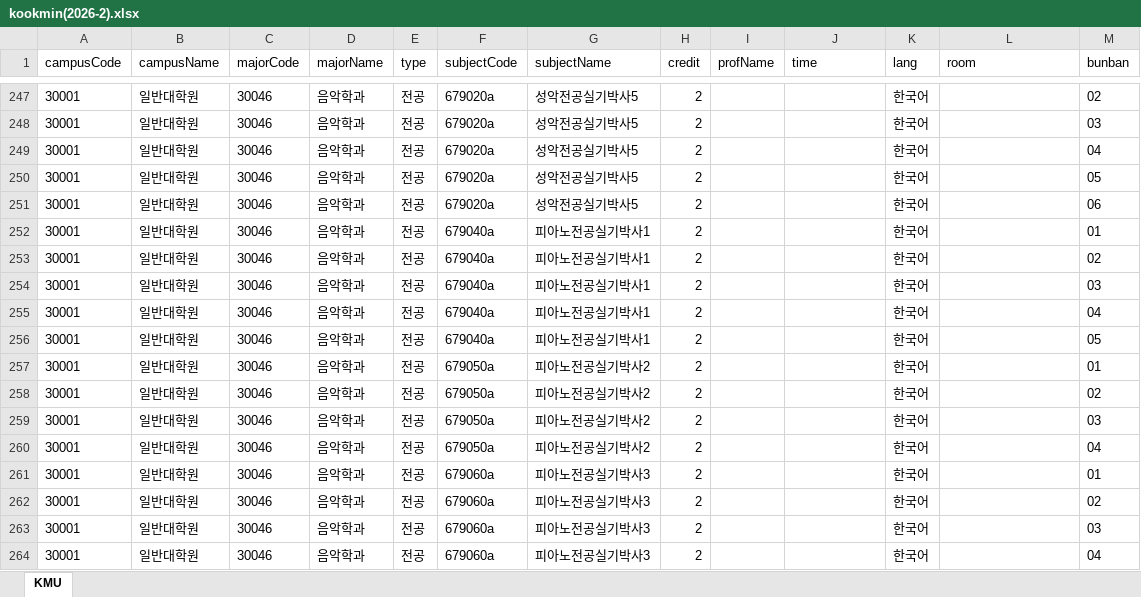
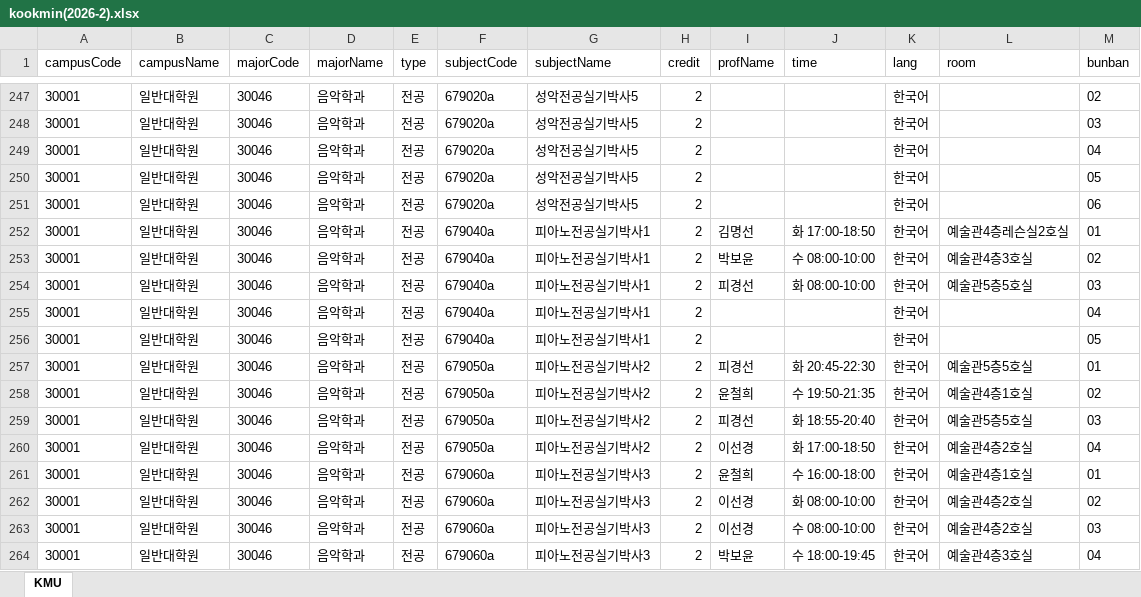
Before and after one commit to calvin0504/sugang-tracker, an Excel workbook: actions_fetch/out/kookmin(2026-2).xlsx, sheet KMU, drawn as a sheet; only a part is shown, gaps mark what is left out; values as stored, in another font and other column widths than the file's, no borders; the diff covers the shown part only; the diff names each change by its address in the sheet, - before the commit and + after, or states it on an @@ line.

```diff
--- a/actions_fetch/out/kookmin(2026-2).xlsx (sheet KMU)
+++ b/actions_fetch/out/kookmin(2026-2).xlsx (sheet KMU)
-I252 (profName): (empty)
+I252 (profName): 김명선
-J252 (time): (empty)
+J252 (time): 화 17:00-18:50
-L252 (room): (empty)
+L252 (room): 예술관4층레슨실2호실
-I253 (profName): (empty)
+I253 (profName): 박보윤
-J253 (time): (empty)
+J253 (time): 수 08:00-10:00
-L253 (room): (empty)
+L253 (room): 예술관4층3호실
-I254 (profName): (empty)
+I254 (profName): 피경선
-J254 (time): (empty)
+J254 (time): 화 08:00-10:00
-L254 (room): (empty)
+L254 (room): 예술관5층5호실
-I257 (profName): (empty)
+I257 (profName): 피경선
-J257 (time): (empty)
+J257 (time): 화 20:45-22:30
-L257 (room): (empty)
+L257 (room): 예술관5층5호실
-I258 (profName): (empty)
+I258 (profName): 윤철희
-J258 (time): (empty)
+J258 (time): 수 19:50-21:35
-L258 (room): (empty)
+L258 (room): 예술관4층1호실
-I259 (profName): (empty)
+I259 (profName): 피경선
-J259 (time): (empty)
+J259 (time): 화 18:55-20:40
-L259 (room): (empty)
+L259 (room): 예술관5층5호실
-I260 (profName): (empty)
+I260 (profName): 이선경
-J260 (time): (empty)
+J260 (time): 화 17:00-18:50
-L260 (room): (empty)
+L260 (room): 예술관4층2호실
-I261 (profName): (empty)
+I261 (profName): 윤철희
-J261 (time): (empty)
+J261 (time): 수 16:00-18:00
-L261 (room): (empty)
+L261 (room): 예술관4층1호실
-I262:I263 (profName): (empty)
+I262:I263 (profName): 이선경
-J262 (time): (empty)
+J262 (time): 화 08:00-10:00
-L262:L263 (room): (empty)
+L262:L263 (room): 예술관4층2호실
-J263 (time): (empty)
+J263 (time): 수 08:00-10:00
-I264 (profName): (empty)
+I264 (profName): 박보윤
-J264 (time): (empty)
+J264 (time): 수 18:00-19:45
-L264 (room): (empty)
+L264 (room): 예술관4층3호실
```
Also changed, not shown: 1 added row and 194 edited cells elsewhere in this sheet, 1 other file.
